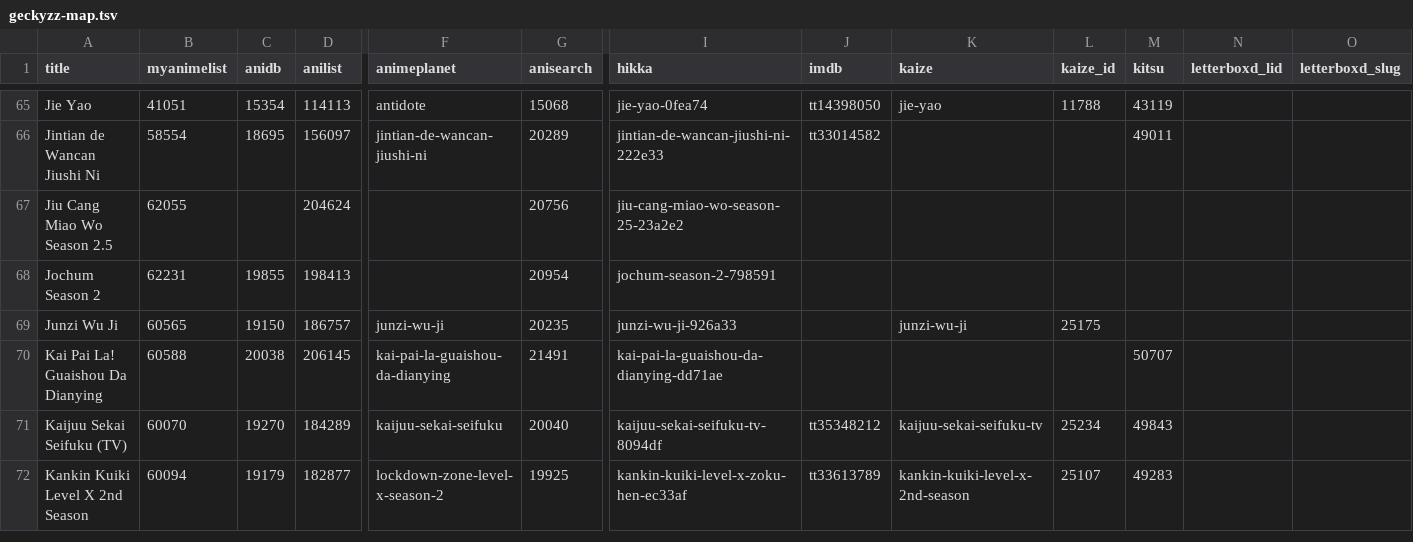
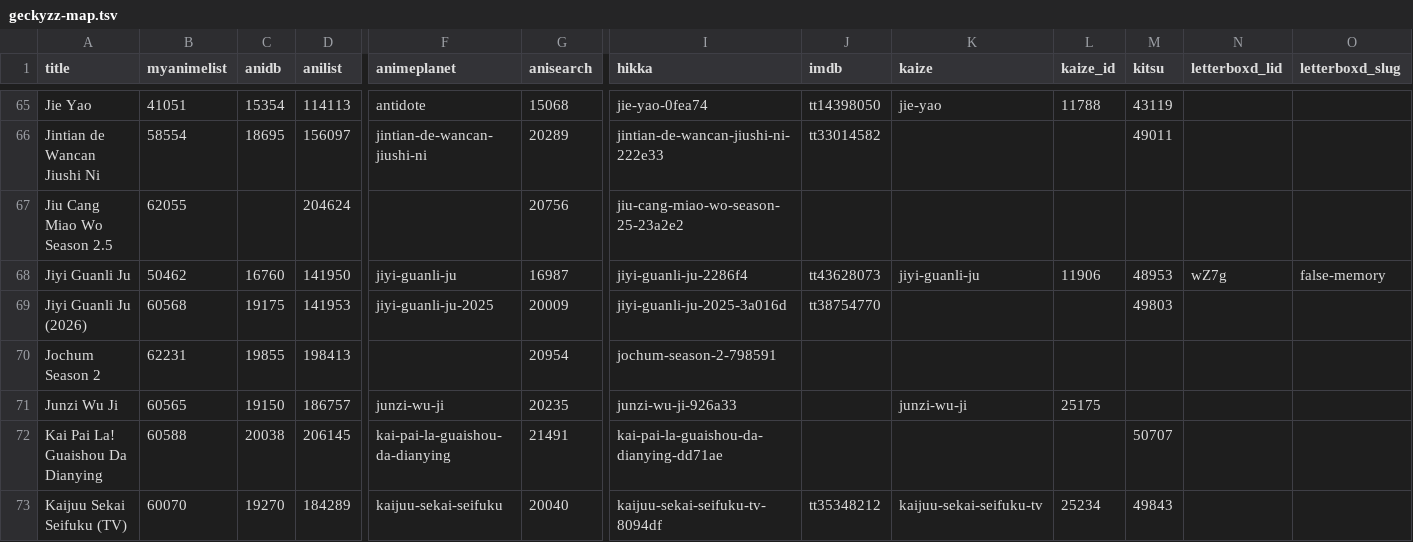
Before and after one commit to nattadasu/animeApi, a TSV file: database/raw/geckyzz-map.tsv, drawn as a sheet; only a part is shown, gaps mark what is left out; the shorter side is filled out with more unchanged rows; rows hold the shown columns only; the diff names each change by its address in the sheet, - before the commit and + after, or states it on an @@ line.

```diff
--- a/database/raw/geckyzz-map.tsv
+++ b/database/raw/geckyzz-map.tsv
+row 68: Jiyi Guanli Ju | 50462 | 16760 | 141950 | jiyi-guanli-ju | 16987 | jiyi-guanli-ju-2286f4 | tt43628073 | jiyi-guanli-ju | 11906 | 48953 | wZ7g | false-memory
+row 69: Jiyi Guanli Ju (2026) | 60568 | 19175 | 141953 | jiyi-guanli-ju-2025 | 20009 | jiyi-guanli-ju-2025-3a016d | tt38754770 |  |  | 49803
```
Also changed, not shown: database/raw/.downloader.tsv, 13 other files.
